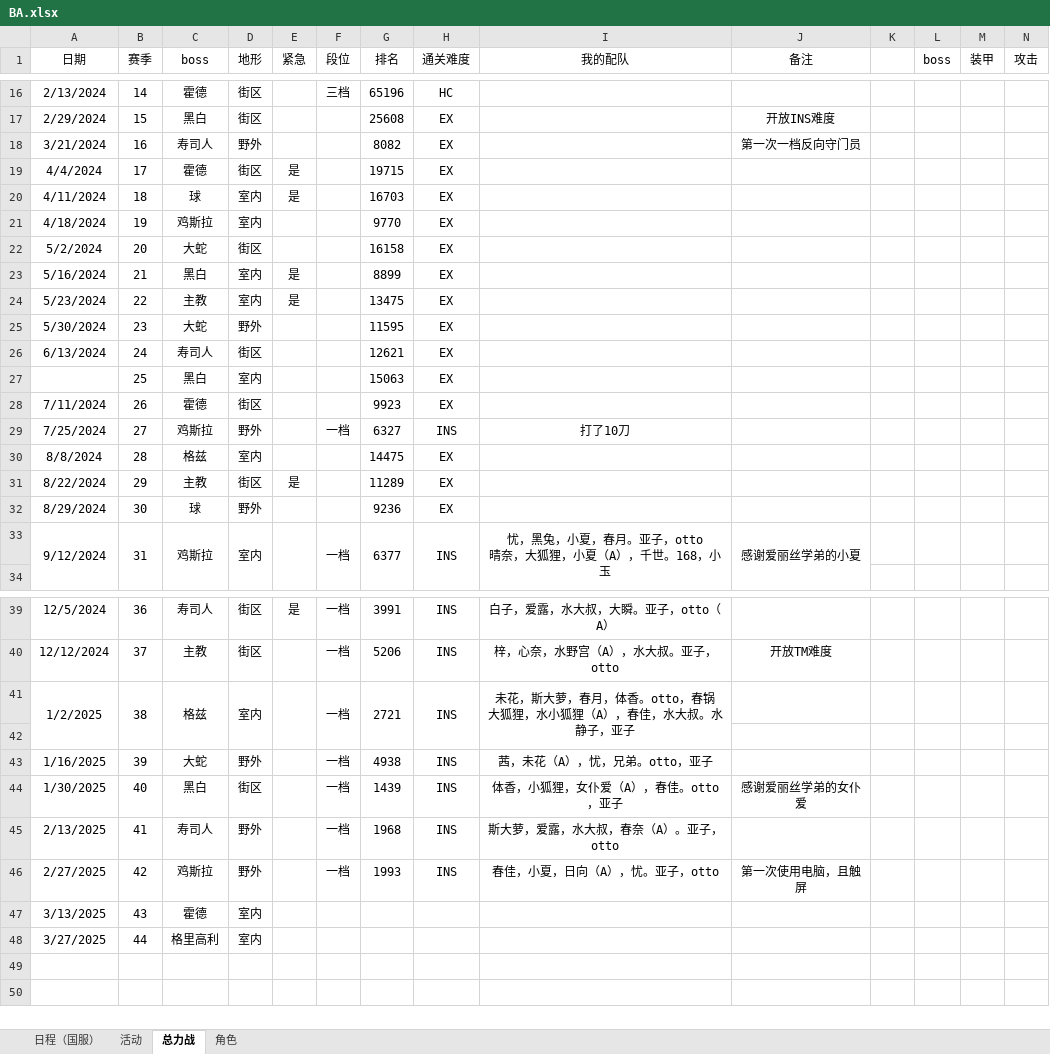
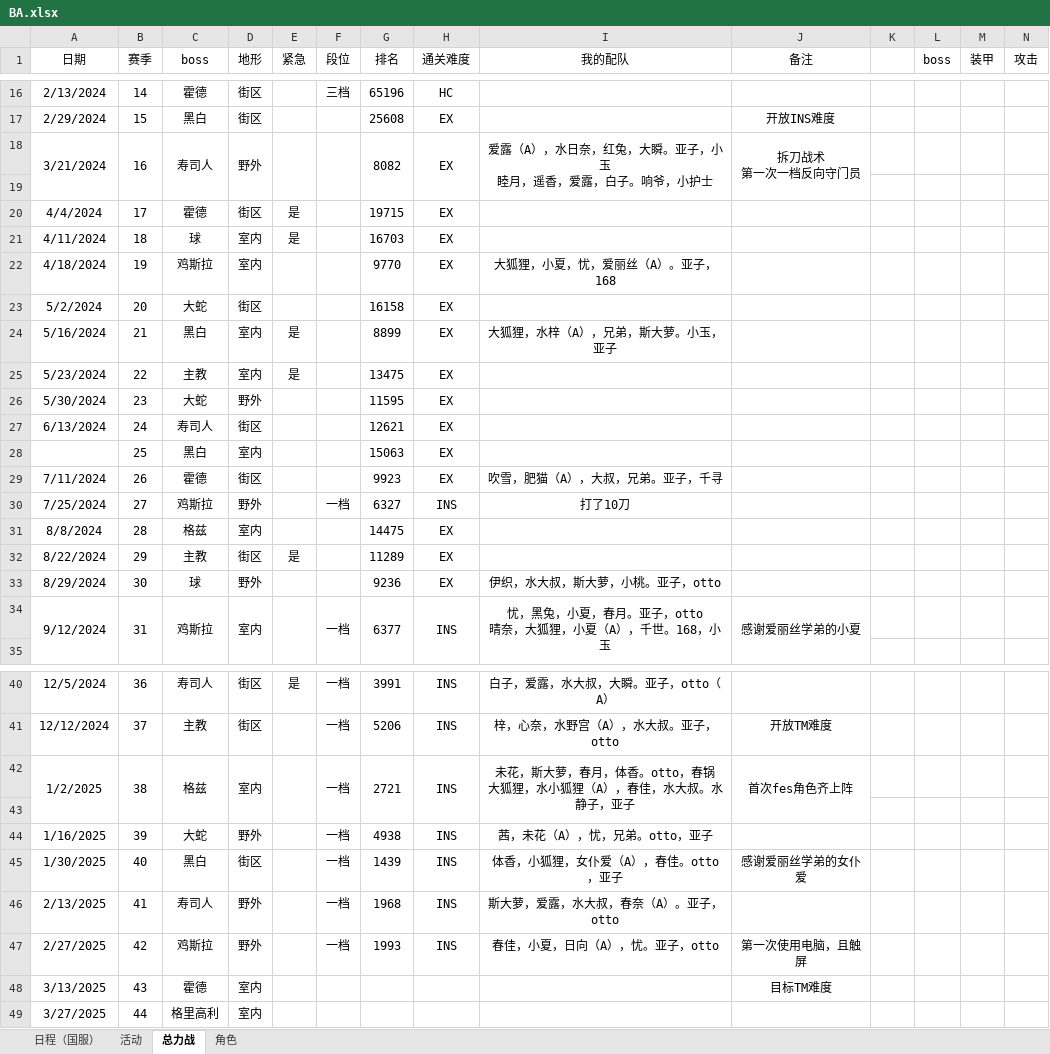
Before and after one commit to Yanagiha-Mizuumi/yanagiha.github.io, an Excel workbook: files/BA.xlsx, sheet 总力战, drawn as a sheet; only a part is shown, gaps mark what is left out; values as stored, in another font and other column widths than the file's, no borders; addresses are those after the commit; rows hold the shown columns only; ↵ is a line break in a cell; the diff names each change by its address in the sheet, - before the commit and + after, or states it on an @@ line.

```diff
--- a/files/BA.xlsx (sheet 总力战)
+++ b/files/BA.xlsx (sheet 总力战)
+A18:A19 merged
+B18:B19 merged
+C18:C19 merged
+D18:D19 merged
+E18:E19 merged
+F18:F19 merged
+G18:G19 merged
+H18:H19 merged
-I18 (我的配队): (empty)
+I18 (我的配队): 爱露（A），水日奈，红兔，大瞬。亚子，小玉 ↵ 睦月，遥香，爱露，白子。响爷，小护士
+I18:I19 merged
-J18 (备注): 第一次一档反向守门员
+J18 (备注): 拆刀战术 ↵ 第一次一档反向守门员
+J18:J19 merged
+row 19: (empty)
-I22 (我的配队): (empty)
+I22 (我的配队): 大狐狸，小夏，忧，爱丽丝（A）。亚子，168
-I24 (我的配队): (empty)
+I24 (我的配队): 大狐狸，水梓（A），兄弟，斯大萝。小玉，亚子
-I29 (我的配队): (empty)
+I29 (我的配队): 吹雪，肥猫（A），大叔，兄弟。亚子，千寻
-I33 (我的配队): (empty)
+I33 (我的配队): 伊织，水大叔，斯大萝，小桃。亚子，otto
-J42 (备注): (empty)
+J42 (备注): 首次fes角色齐上阵
+J42:J43 merged
-J48 (备注): (empty)
+J48 (备注): 目标TM难度
```
Also changed, not shown: sheet 日程（国服）, 3 other files.
